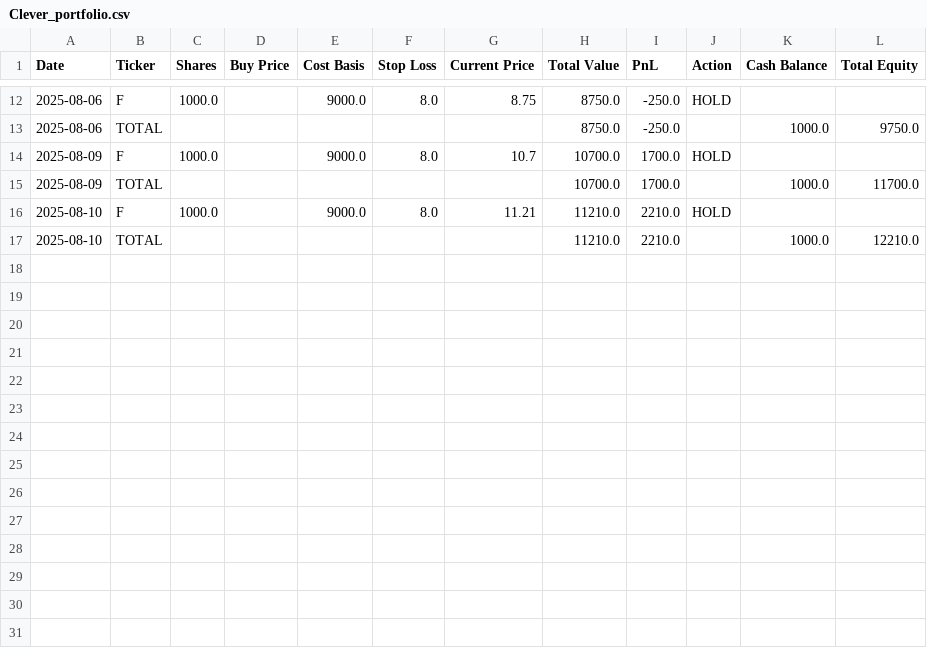
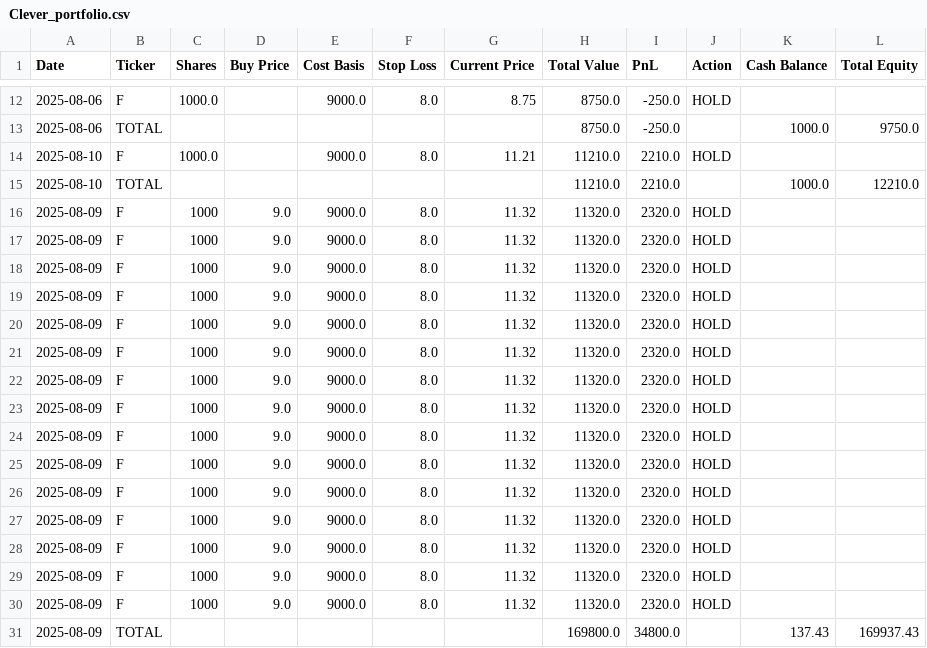
Before and after one commit to LuckyOne7777/ChatGPT-Portfolio-Overhaul, a CSV file: portfolio_app/Scripts and CSV Files/Clever_portfolio.csv, drawn as a sheet; only a part is shown, gaps mark what is left out; removed rows and columns are numbered as before the commit, all else as after; the diff names each change by its address in the sheet, - before the commit and + after, or states it on an @@ line.

Commit message:
Update script.js

```diff
--- a/portfolio_app/Scripts and CSV Files/Clever_portfolio.csv
+++ b/portfolio_app/Scripts and CSV Files/Clever_portfolio.csv
-row 14: 2025-08-09 | F | 1000.0 |  | 9000.0 | 8.0 | 10.7 | 10700.0 | 1700.0 | HOLD
-row 15: 2025-08-09 | TOTAL |  |  |  |  |  | 10700.0 | 1700.0 |  | 1000.0 | 11700.0
+row 16: 2025-08-09 | F | 1000 | 9.0 | 9000.0 | 8.0 | 11.32 | 11320.0 | 2320.0 | HOLD
+row 17: 2025-08-09 | F | 1000 | 9.0 | 9000.0 | 8.0 | 11.32 | 11320.0 | 2320.0 | HOLD
+row 18: 2025-08-09 | F | 1000 | 9.0 | 9000.0 | 8.0 | 11.32 | 11320.0 | 2320.0 | HOLD
+row 19: 2025-08-09 | F | 1000 | 9.0 | 9000.0 | 8.0 | 11.32 | 11320.0 | 2320.0 | HOLD
+row 20: 2025-08-09 | F | 1000 | 9.0 | 9000.0 | 8.0 | 11.32 | 11320.0 | 2320.0 | HOLD
+row 21: 2025-08-09 | F | 1000 | 9.0 | 9000.0 | 8.0 | 11.32 | 11320.0 | 2320.0 | HOLD
+row 22: 2025-08-09 | F | 1000 | 9.0 | 9000.0 | 8.0 | 11.32 | 11320.0 | 2320.0 | HOLD
+row 23: 2025-08-09 | F | 1000 | 9.0 | 9000.0 | 8.0 | 11.32 | 11320.0 | 2320.0 | HOLD
+row 24: 2025-08-09 | F | 1000 | 9.0 | 9000.0 | 8.0 | 11.32 | 11320.0 | 2320.0 | HOLD
+row 25: 2025-08-09 | F | 1000 | 9.0 | 9000.0 | 8.0 | 11.32 | 11320.0 | 2320.0 | HOLD
+row 26: 2025-08-09 | F | 1000 | 9.0 | 9000.0 | 8.0 | 11.32 | 11320.0 | 2320.0 | HOLD
+row 27: 2025-08-09 | F | 1000 | 9.0 | 9000.0 | 8.0 | 11.32 | 11320.0 | 2320.0 | HOLD
+row 28: 2025-08-09 | F | 1000 | 9.0 | 9000.0 | 8.0 | 11.32 | 11320.0 | 2320.0 | HOLD
+row 29: 2025-08-09 | F | 1000 | 9.0 | 9000.0 | 8.0 | 11.32 | 11320.0 | 2320.0 | HOLD
+row 30: 2025-08-09 | F | 1000 | 9.0 | 9000.0 | 8.0 | 11.32 | 11320.0 | 2320.0 | HOLD
+row 31: 2025-08-09 | TOTAL |  |  |  |  |  | 169800.0 | 34800.0 |  | 137.43 | 169937.43
```
Also changed, not shown: portfolio_app/Scripts and CSV Files/Clever1_portfolio.csv, 2 other files.
